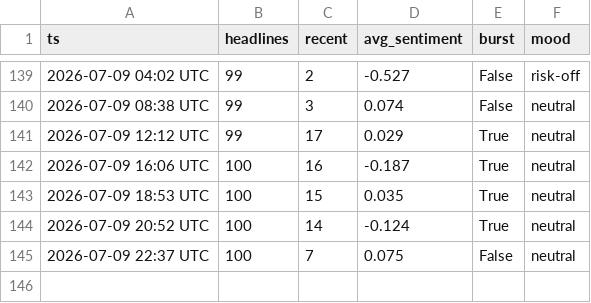
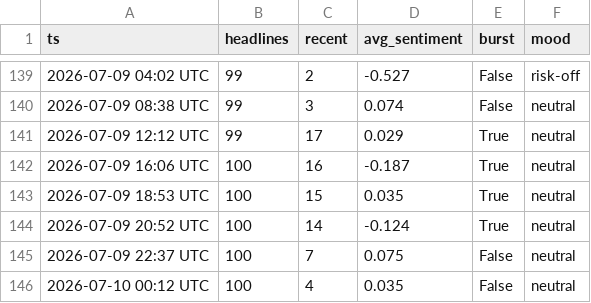
Before and after one commit to drakebutanda/ictbacktestdata, a CSV file: news_log.csv, drawn as a sheet; only a part is shown, gaps mark what is left out.

```diff
--- a/news_log.csv
+++ b/news_log.csv
@@ -145 +145,2 @@ ts,headlines,recent,avg_sentiment,burst,mood
 2026-07-09 22:37 UTC,100,7,0.075,False,neutral
+2026-07-10 00:12 UTC,100,4,0.035,False,neutral
```
Also changed, not shown: 1 other file.
